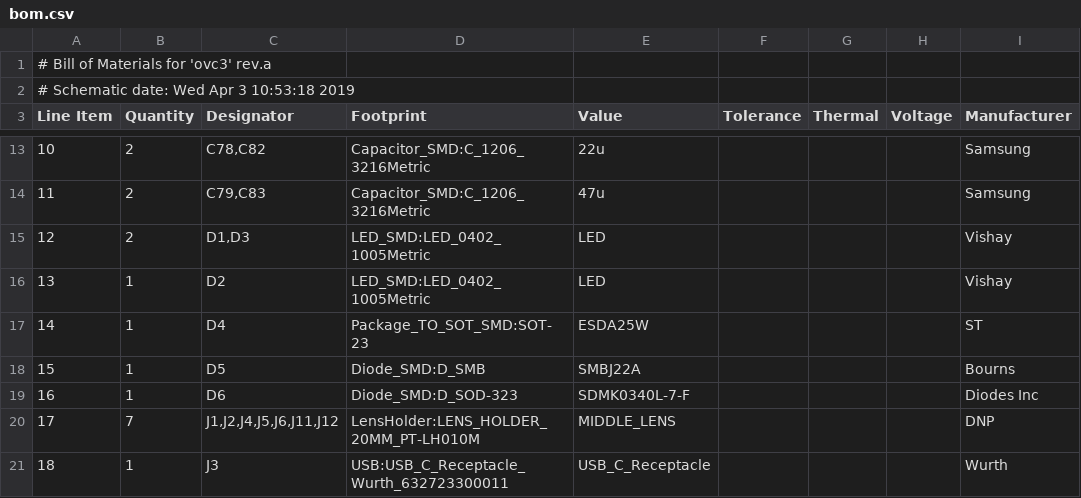
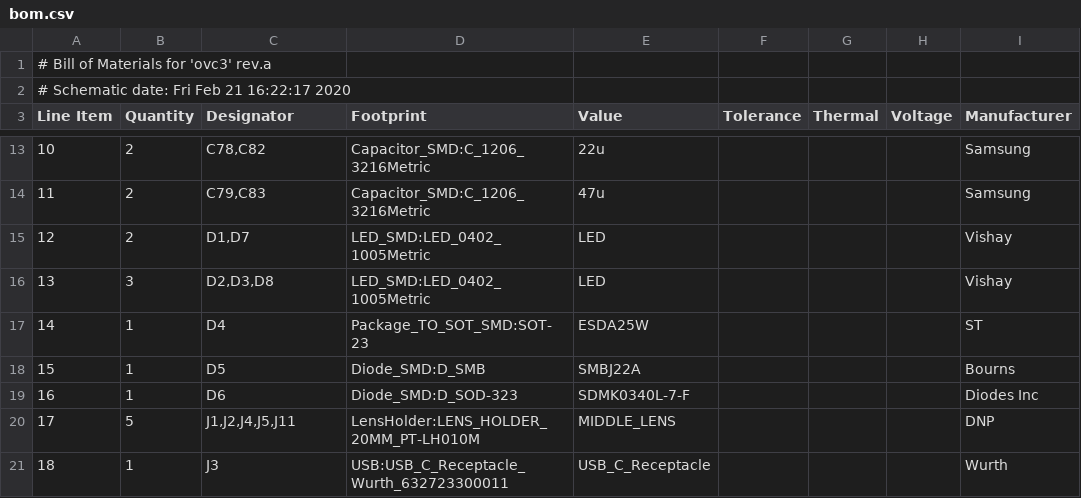
Before and after one commit to osrf/ovc, a CSV file: hardware/ovc3b/camera/fab/bom.csv, drawn as a sheet; only a part is shown, gaps mark what is left out; the diff covers the shown part only; the diff names each change by its address in the sheet, - before the commit and + after, or states it on an @@ line.

Commit message:
add last part number and a few random cleanups

```diff
--- a/hardware/ovc3b/camera/fab/bom.csv
+++ b/hardware/ovc3b/camera/fab/bom.csv
@@ column A (Line Item) renumbered from row 2 down @@
-C15 (Designator): D1,D3
+C15 (Designator): D1,D7
-B16 (Quantity): 1
+B16 (Quantity): 3
-C16 (Designator): D2
+C16 (Designator): D2,D3,D8
-B20 (Quantity): 7
+B20 (Quantity): 5
-C20 (Designator): J1,J2,J4,J5,J6,J11,J12
+C20 (Designator): J1,J2,J4,J5,J11
```
Also changed, not shown: 4 added rows and 12 edited cells elsewhere in this file, 11 other files.
